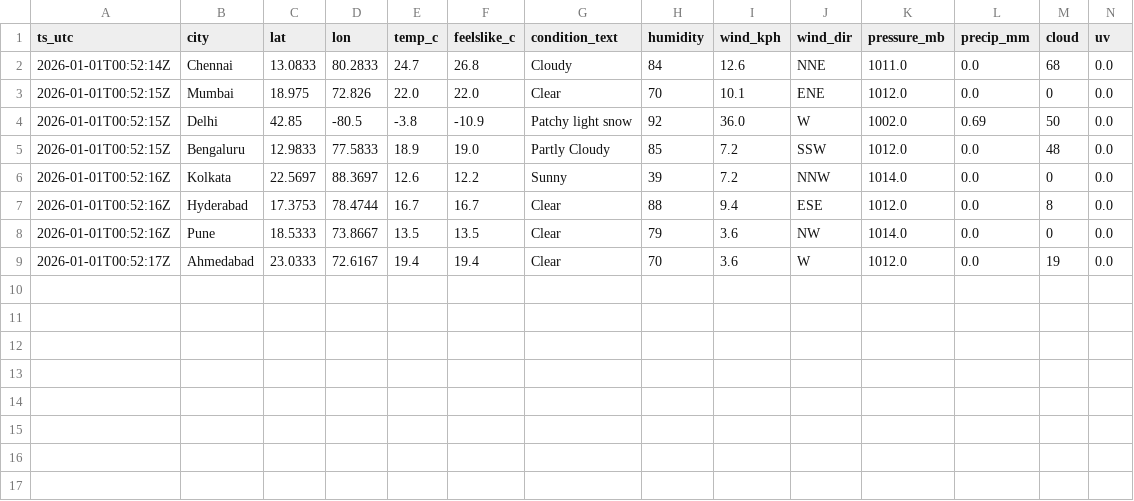
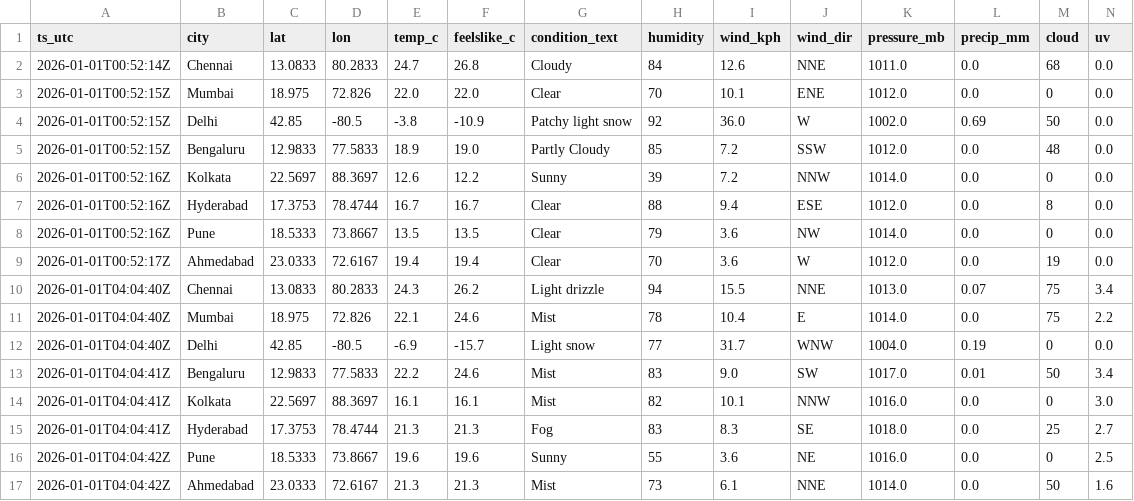
Before and after one commit to anwarmohammedbasha/weather-api-fetch, a CSV file: data/weather_india_2026_01.csv, drawn as a sheet; only a part is shown; rows hold the shown columns only; the diff names each change by its address in the sheet, - before the commit and + after, or states it on an @@ line.

```diff
--- a/data/weather_india_2026_01.csv
+++ b/data/weather_india_2026_01.csv
+row 10: 2026-01-01T04:04:40Z | Chennai | 13.0833 | 80.2833 | 24.3 | 26.2 | Light drizzle | 94 | 15.5 | NNE | 1013.0 | 0.07 | 75 | 3.4
+row 11: 2026-01-01T04:04:40Z | Mumbai | 18.975 | 72.826 | 22.1 | 24.6 | Mist | 78 | 10.4 | E | 1014.0 | 0.0 | 75 | 2.2
+row 12: 2026-01-01T04:04:40Z | Delhi | 42.85 | -80.5 | -6.9 | -15.7 | Light snow | 77 | 31.7 | WNW | 1004.0 | 0.19 | 0 | 0.0
+row 13: 2026-01-01T04:04:41Z | Bengaluru | 12.9833 | 77.5833 | 22.2 | 24.6 | Mist | 83 | 9.0 | SW | 1017.0 | 0.01 | 50 | 3.4
+row 14: 2026-01-01T04:04:41Z | Kolkata | 22.5697 | 88.3697 | 16.1 | 16.1 | Mist | 82 | 10.1 | NNW | 1016.0 | 0.0 | 0 | 3.0
+row 15: 2026-01-01T04:04:41Z | Hyderabad | 17.3753 | 78.4744 | 21.3 | 21.3 | Fog | 83 | 8.3 | SE | 1018.0 | 0.0 | 25 | 2.7
+row 16: 2026-01-01T04:04:42Z | Pune | 18.5333 | 73.8667 | 19.6 | 19.6 | Sunny | 55 | 3.6 | NE | 1016.0 | 0.0 | 0 | 2.5
+row 17: 2026-01-01T04:04:42Z | Ahmedabad | 23.0333 | 72.6167 | 21.3 | 21.3 | Mist | 73 | 6.1 | NNE | 1014.0 | 0.0 | 50 | 1.6
```
Also changed, not shown: 8 other files.
